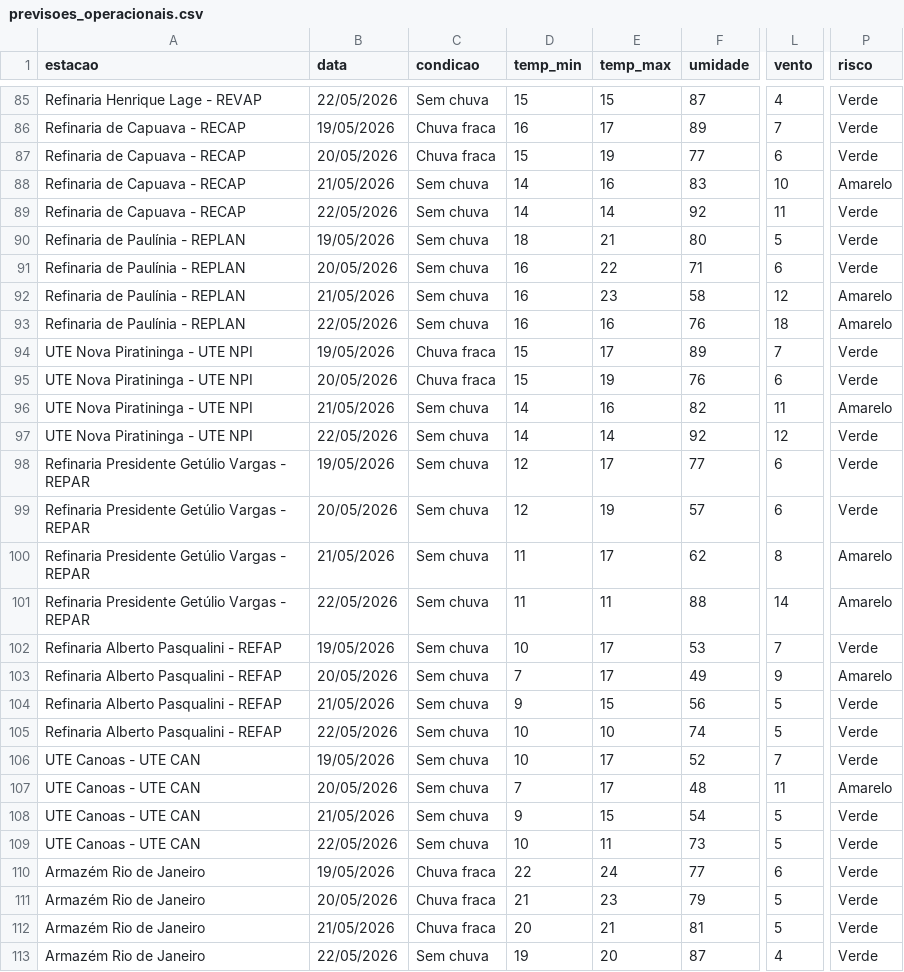
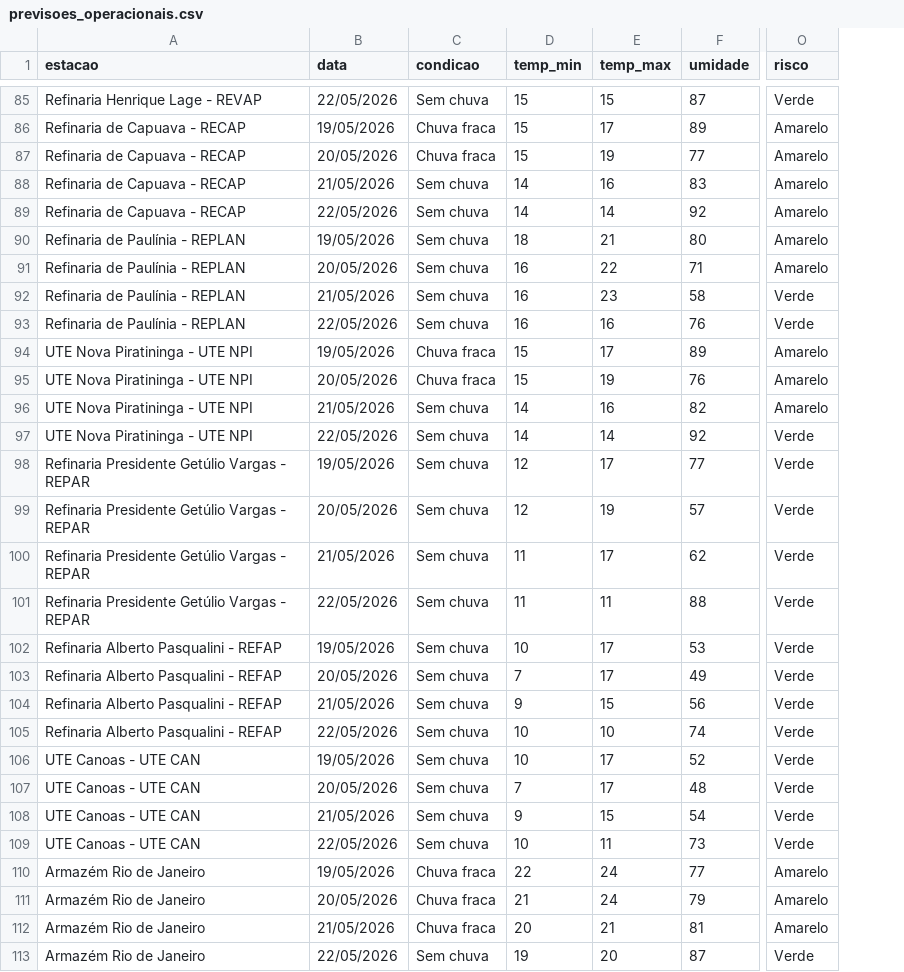
Before and after one commit to marioguizzo/blueocean-meteo-forecast, a CSV file: previsoes_operacionais.csv, drawn as a sheet; only a part is shown, gaps mark what is left out; removed rows and columns are numbered as before the commit, all else as after; the diff covers the shown part only; the diff names each change by its address in the sheet, - before the commit and + after, or states it on an @@ line.

```diff
--- a/previsoes_operacionais.csv
+++ b/previsoes_operacionais.csv
-column L (vento), rows 85-113: 4 | 7 | 6 | 10 | 11 | 5 | 6 | 12 | 18 | 7 | 6 | 11 | 12 | 6 | 6 | 8 | 14 | 7 | 9 | 5 | 5 | 7 | 11 | 5 | 5 | 6 | 5 | 5 | 4
-D86 (temp_min): 16
+D86 (temp_min): 15
-O86:O87 (risco): Verde
+O86:O87 (risco): Amarelo
-O89:O91 (risco): Verde
+O89:O91 (risco): Amarelo
-O92:O93 (risco): Amarelo
+O92:O93 (risco): Verde
-O94:O95 (risco): Verde
+O94:O95 (risco): Amarelo
-O100:O101 (risco): Amarelo
+O100:O101 (risco): Verde
-O103 (risco): Amarelo
+O103 (risco): Verde
-O107 (risco): Amarelo
+O107 (risco): Verde
-O110:O112 (risco): Verde
+O110:O112 (risco): Amarelo
-E111 (temp_max): 23
+E111 (temp_max): 24
```
Also changed, not shown: 100 edited cells elsewhere in this file, 1 other file.
